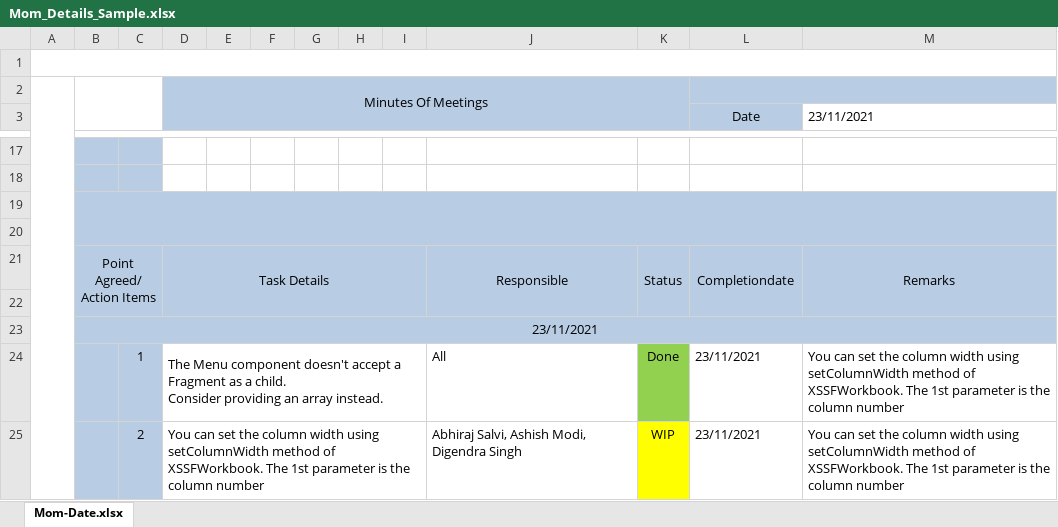
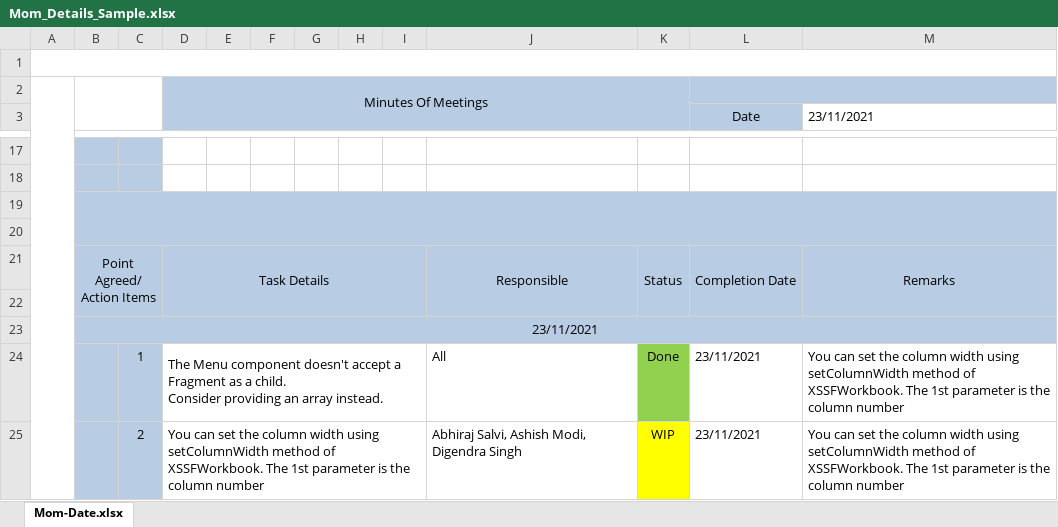
Before and after one commit to Mandar-salunkhe/exportReport, an Excel workbook: deliveryreview/Mom_Details_Sample.xlsx, sheet Mom-Date.xlsx, drawn as a sheet; only a part is shown, gaps mark what is left out; values as stored, in another font and other column widths than the file's, no borders; charts and pictures not drawn; the diff names each change by its address in the sheet, - before the commit and + after, or states it on an @@ line.

```diff
--- a/deliveryreview/Mom_Details_Sample.xlsx (sheet Mom-Date.xlsx)
+++ b/deliveryreview/Mom_Details_Sample.xlsx (sheet Mom-Date.xlsx)
-L21 (Date): Completiondate
+L21 (Date): Completion Date
```
Also changed, not shown: 1 other file.
